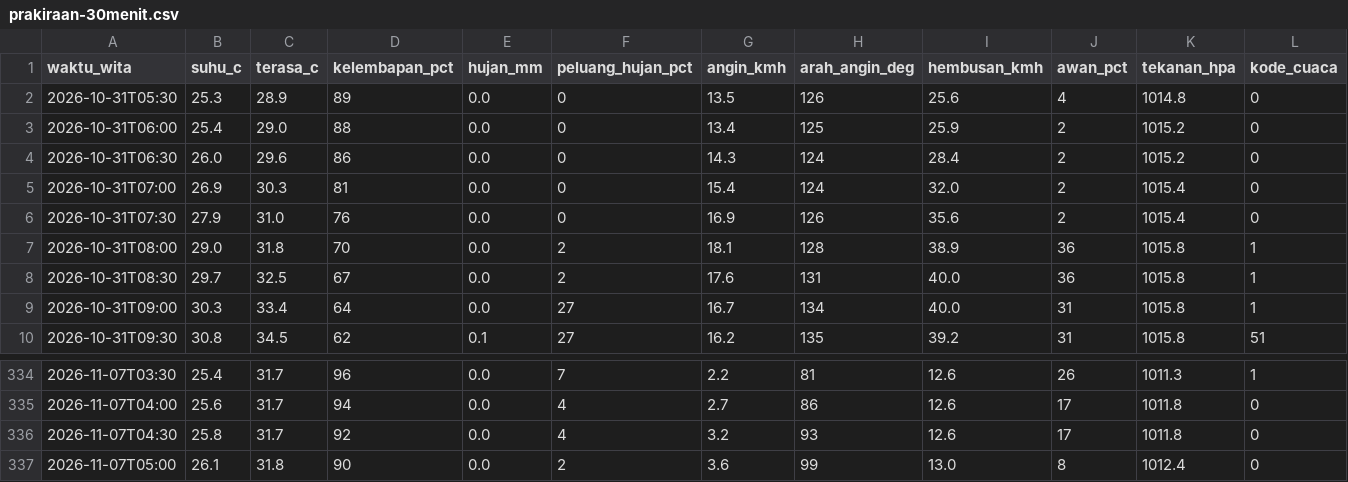
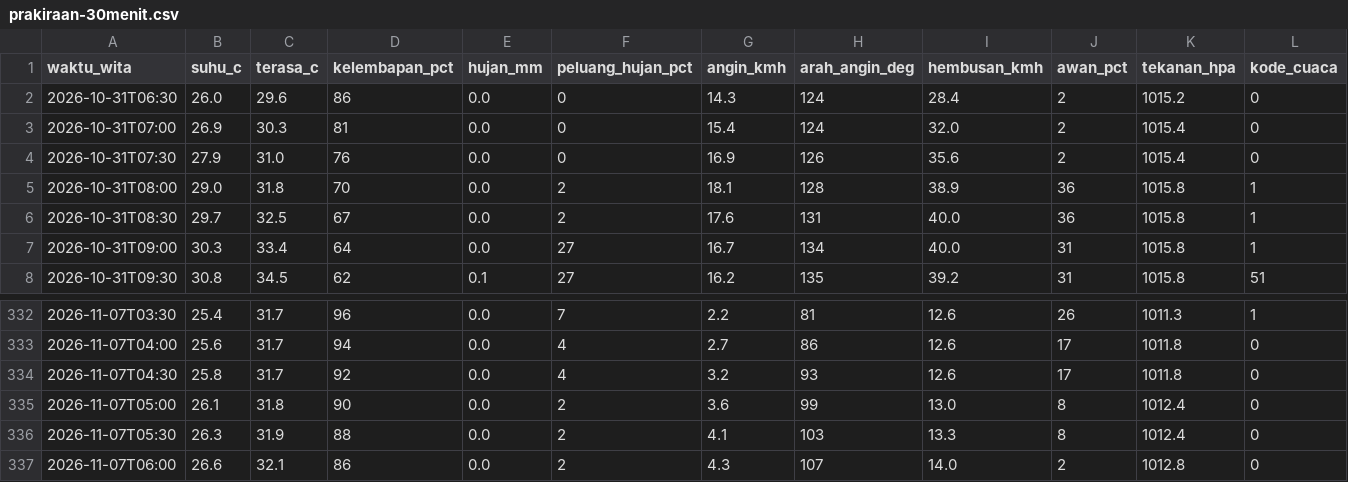
Before and after one commit to ariblackheart-cyber/cuaca-mataram, a CSV file: data/prakiraan-30menit.csv, drawn as a sheet; only a part is shown, gaps mark what is left out; removed rows and columns are numbered as before the commit, all else as after; rows hold the shown columns only; the diff names each change by its address in the sheet, - before the commit and + after, or states it on an @@ line.

```diff
--- a/data/prakiraan-30menit.csv
+++ b/data/prakiraan-30menit.csv
-row 2: 2026-10-31T05:30 | 25.3 | 28.9 | 89 | 0.0 | 0 | 13.5 | 126 | 25.6 | 4 | 1014.8 | 0
-row 3: 2026-10-31T06:00 | 25.4 | 29.0 | 88 | 0.0 | 0 | 13.4 | 125 | 25.9 | 2 | 1015.2 | 0
+row 336: 2026-11-07T05:30 | 26.3 | 31.9 | 88 | 0.0 | 2 | 4.1 | 103 | 13.3 | 8 | 1012.4 | 0
+row 337: 2026-11-07T06:00 | 26.6 | 32.1 | 86 | 0.0 | 2 | 4.3 | 107 | 14.0 | 2 | 1012.8 | 0
```
Also changed, not shown: 2 other files.
